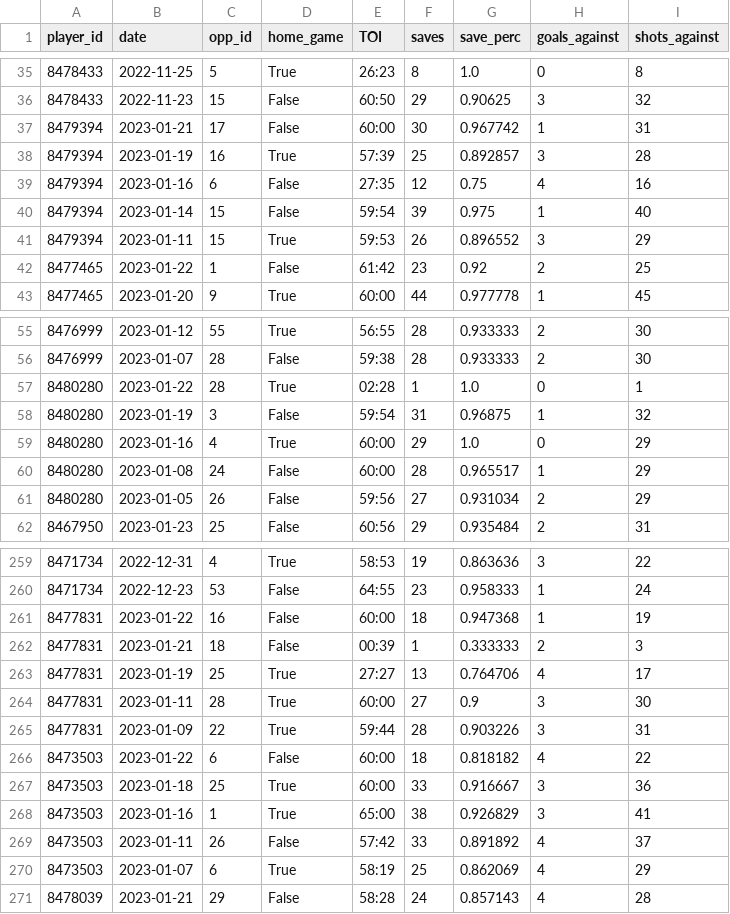
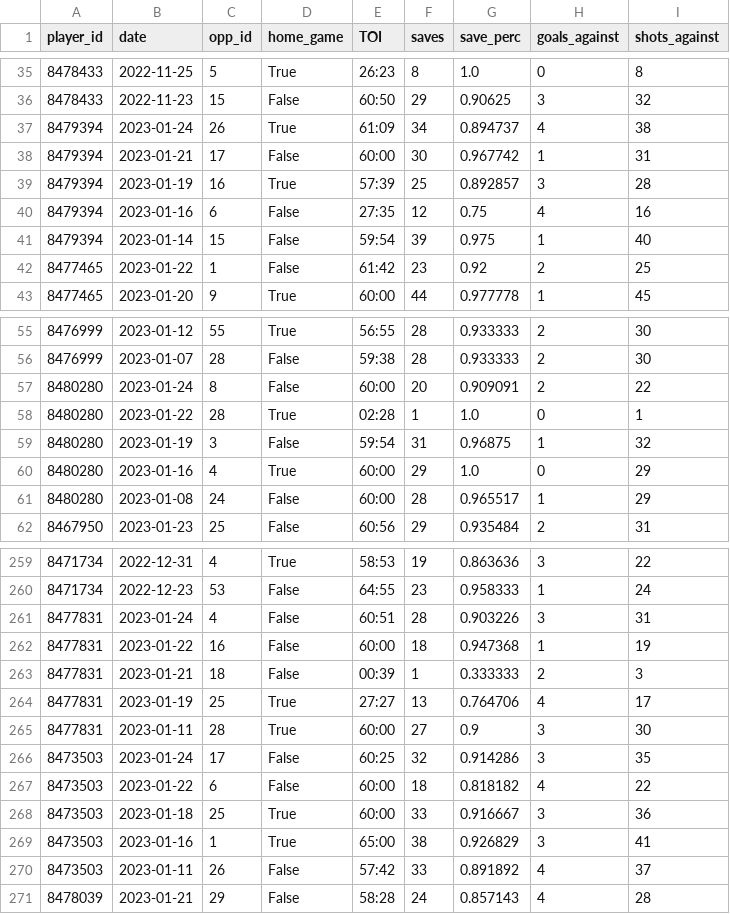
Before and after one commit to bcbreeden/gretzky_report, a CSV file: static/data/data_game_history_goalie.csv, drawn as a sheet; only a part is shown, gaps mark what is left out; the diff covers the shown part only.

```diff
--- a/static/data/data_game_history_goalie.csv
+++ b/static/data/data_game_history_goalie.csv
@@ -36,2 +36,3 @@ player_id,date,opp_id,home_game,TOI,saves,save_perc,goals_against,shots_against
 8478433,2022-11-23,15,False,60:50,29,0.90625,3,32
+8479394,2023-01-24,26,True,61:09,34,0.894737,4,38
 8479394,2023-01-21,17,False,60:00,30,0.967742,1,31
@@ -40,3 +41,2 @@ player_id,date,opp_id,home_game,TOI,saves,save_perc,goals_against,shots_against
 8479394,2023-01-14,15,False,59:54,39,0.975,1,40
-8479394,2023-01-11,15,True,59:53,26,0.896552,3,29
 8477465,2023-01-22,1,False,61:42,23,0.92,2,25
@@ -56,2 +56,3 @@ player_id,date,opp_id,home_game,TOI,saves,save_perc,goals_against,shots_against
 8476999,2023-01-07,28,False,59:38,28,0.933333,2,30
+8480280,2023-01-24,8,False,60:00,20,0.909091,2,22
 8480280,2023-01-22,28,True,02:28,1,1.0,0,1
@@ -60,3 +61,2 @@ player_id,date,opp_id,home_game,TOI,saves,save_perc,goals_against,shots_against
 8480280,2023-01-08,24,False,60:00,28,0.965517,1,29
-8480280,2023-01-05,26,False,59:56,27,0.931034,2,29
 8467950,2023-01-23,25,False,60:56,29,0.935484,2,31
@@ -260,2 +260,3 @@ player_id,date,opp_id,home_game,TOI,saves,save_perc,goals_against,shots_against
 8471734,2022-12-23,53,False,64:55,23,0.958333,1,24
+8477831,2023-01-24,4,False,60:51,28,0.903226,3,31
 8477831,2023-01-22,16,False,60:00,18,0.947368,1,19
@@ -264,3 +265,3 @@ player_id,date,opp_id,home_game,TOI,saves,save_perc,goals_against,shots_against
 8477831,2023-01-11,28,True,60:00,27,0.9,3,30
-8477831,2023-01-09,22,True,59:44,28,0.903226,3,31
+8473503,2023-01-24,17,False,60:25,32,0.914286,3,35
 8473503,2023-01-22,6,False,60:00,18,0.818182,4,22
@@ -269,3 +270,2 @@ player_id,date,opp_id,home_game,TOI,saves,save_perc,goals_against,shots_against
 8473503,2023-01-11,26,False,57:42,33,0.891892,4,37
-8473503,2023-01-07,6,True,58:19,25,0.862069,4,29
 8478039,2023-01-21,29,False,58:28,24,0.857143,4,28
```
Also changed, not shown: 2 added rows and 2 removed rows elsewhere in this file, static/data/data_schedule.csv, static/data/data_teams.csv, 2 other files.
